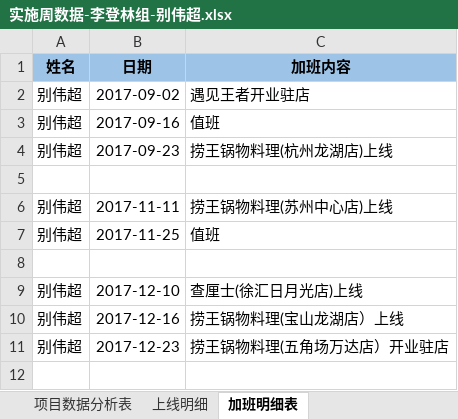
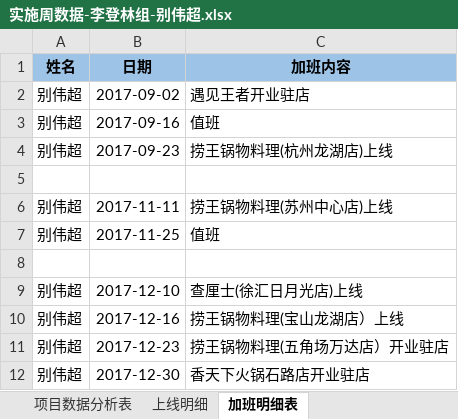
Before and after one commit to lx90735/zhangleizu, an Excel workbook: 个人/别伟超/实施周数据-李登林组-别伟超.xlsx, sheet 加班明细表, drawn as a sheet; values as stored, in another font and other column widths than the file's, no borders; the diff names each change by its address in the sheet, - before the commit and + after, or states it on an @@ line.

```diff
--- a/个人/别伟超/实施周数据-李登林组-别伟超.xlsx (sheet 加班明细表)
+++ b/个人/别伟超/实施周数据-李登林组-别伟超.xlsx (sheet 加班明细表)
+row 12: 别伟超 | 2017-12-30 | 香天下火锅石路店开业驻店
```
